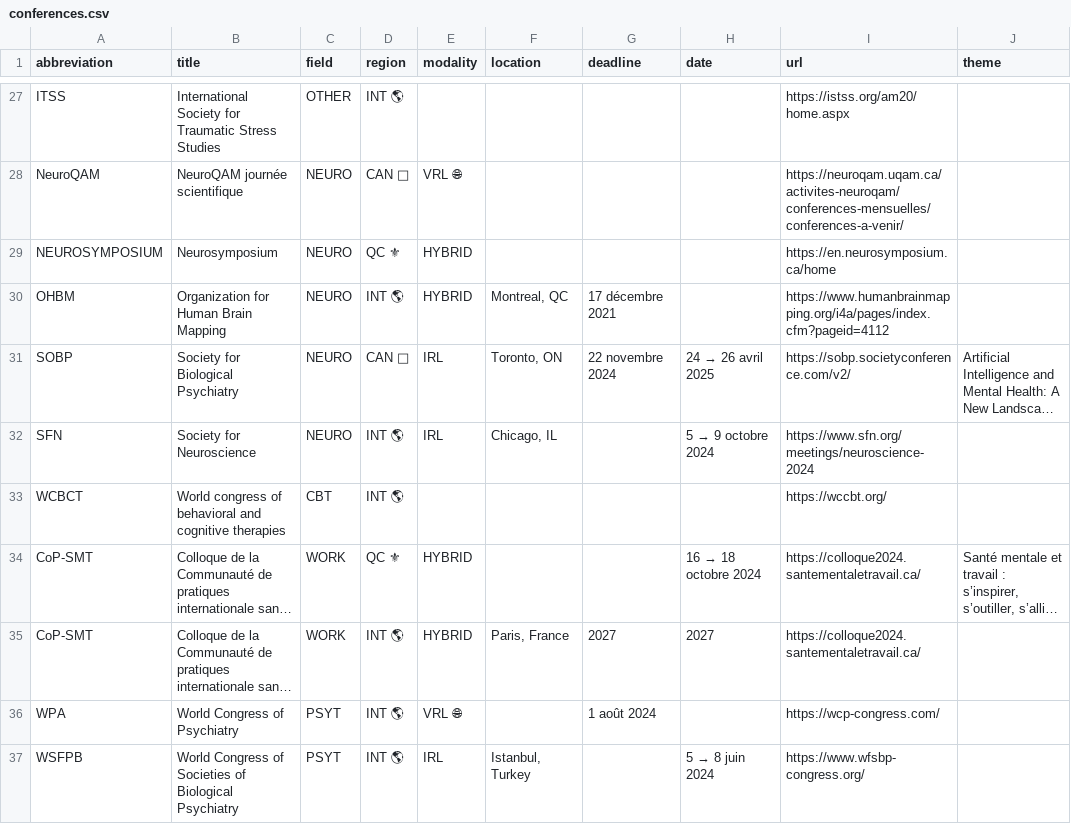
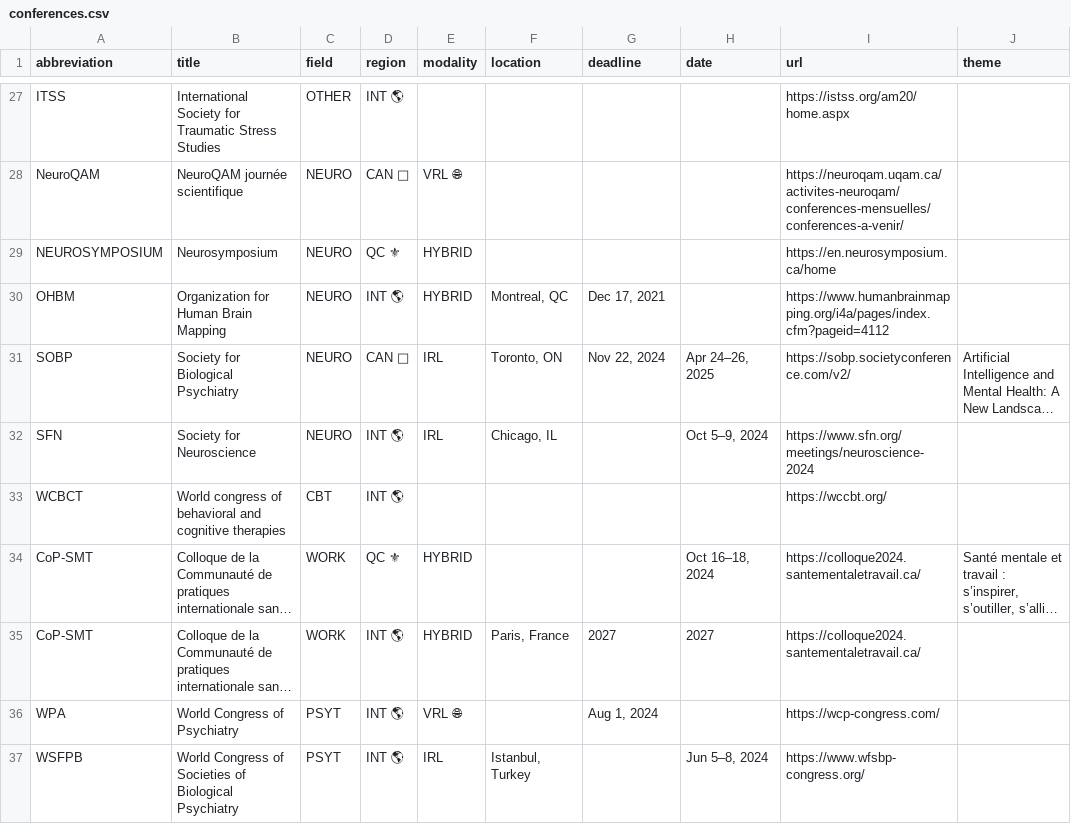
Before and after one commit to chloevoyer/multi-language-al-folio, a CSV file: _data/en-us/conferences.csv, drawn as a sheet; only a part is shown, gaps mark what is left out; long unchanged cells end in …; the diff covers the shown part only; the diff names each change by its address in the sheet, - before the commit and + after, or states it on an @@ line.

```diff
--- a/_data/en-us/conferences.csv
+++ b/_data/en-us/conferences.csv
-G30 (deadline): 17 décembre 2021
+G30 (deadline): Dec 17, 2021
-G31 (deadline): 22 novembre 2024
+G31 (deadline): Nov 22, 2024
@@ H31 (date): 24 → 26 avril 2025 → Apr 24–26, 2025 @@
@@ H32 (date): 5 → 9 octobre 2024 → Oct 5–9, 2024 @@
@@ H34 (date): 16 → 18 octobre 2024 → Oct 16–18, 2024 @@
-G36 (deadline): 1 août 2024
+G36 (deadline): Aug 1, 2024
@@ H37 (date): 5 → 8 juin 2024 → Jun 5–8, 2024 @@
```
Also changed, not shown: 27 edited cells elsewhere in this file, 19 other files.
